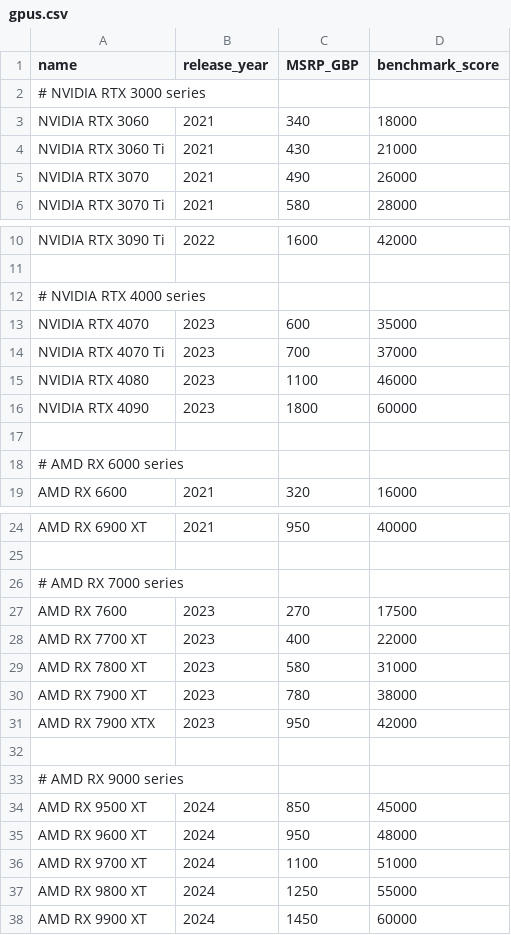
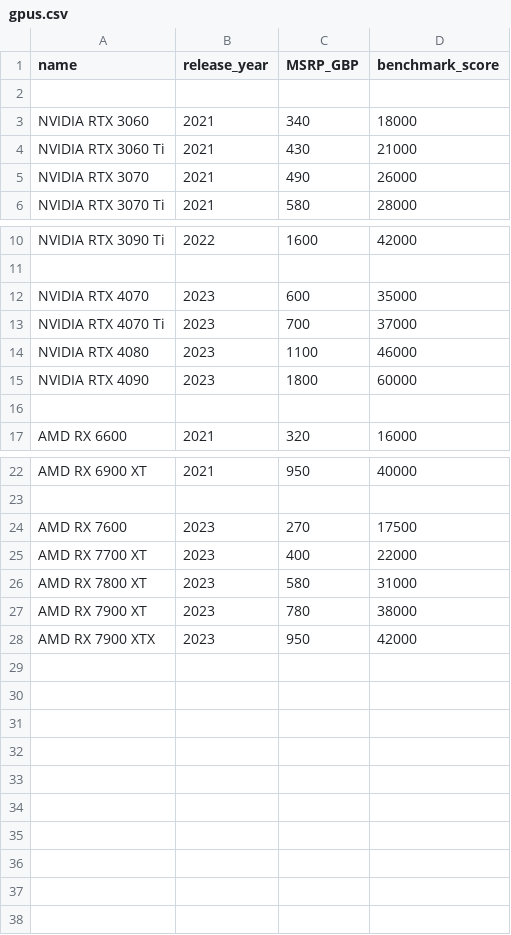
Before and after one commit to la3ll/pcvaluecheck, a CSV file: pc_value_app_ready/data/gpus.csv, drawn as a sheet; only a part is shown, gaps mark what is left out.

Commit message:
Update gpus.csv

```diff
--- a/pc_value_app_ready/data/gpus.csv
+++ b/pc_value_app_ready/data/gpus.csv
@@ -1,3 +1,3 @@
 name,release_year,MSRP_GBP,benchmark_score
-# NVIDIA RTX 3000 series
+
 "NVIDIA RTX 3060",2021,340,18000
@@ -11,3 +11,2 @@ name,release_year,MSRP_GBP,benchmark_score
 
-# NVIDIA RTX 4000 series
 "NVIDIA RTX 4070",2023,600,35000
@@ -17,3 +16,2 @@ name,release_year,MSRP_GBP,benchmark_score
 
-# AMD RX 6000 series
 "AMD RX 6600",2021,320,16000
@@ -25,3 +23,2 @@ name,release_year,MSRP_GBP,benchmark_score
 
-# AMD RX 7000 series
 "AMD RX 7600",2023,270,17500
@@ -31,8 +28 @@ name,release_year,MSRP_GBP,benchmark_score
 "AMD RX 7900 XTX",2023,950,42000
-
-# AMD RX 9000 series
-"AMD RX 9500 XT",2024,850,45000
-"AMD RX 9600 XT",2024,950,48000
-"AMD RX 9700 XT",2024,1100,51000
-"AMD RX 9800 XT",2024,1250,55000
-"AMD RX 9900 XT",2024,1450,60000
```
